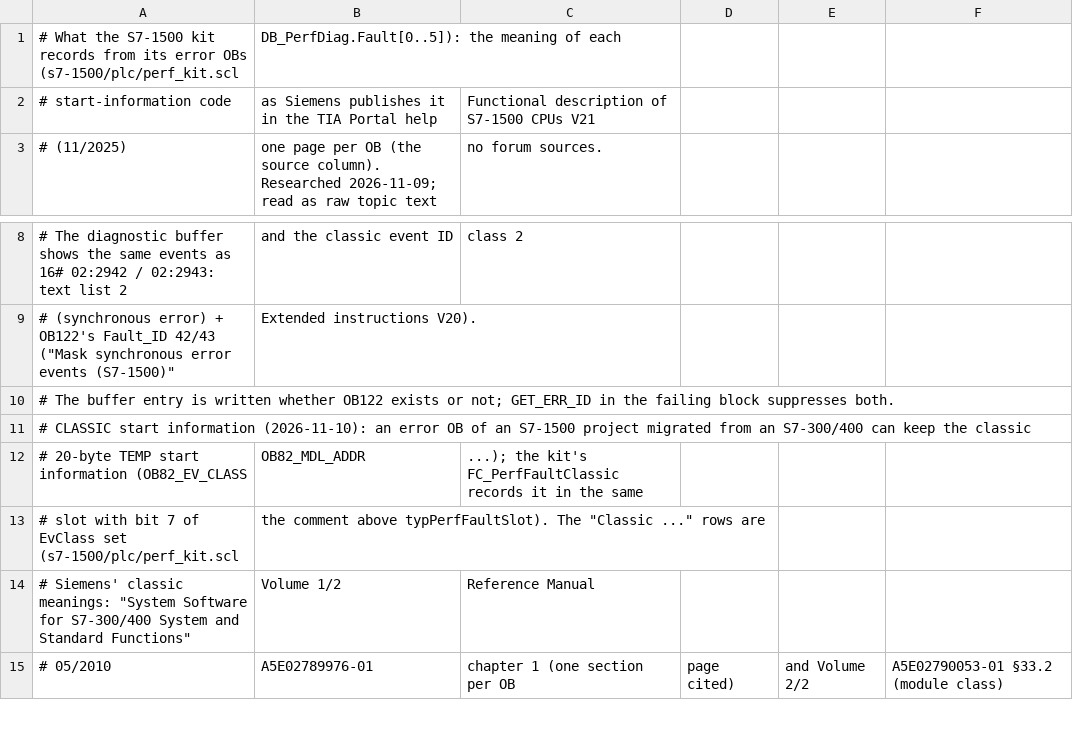
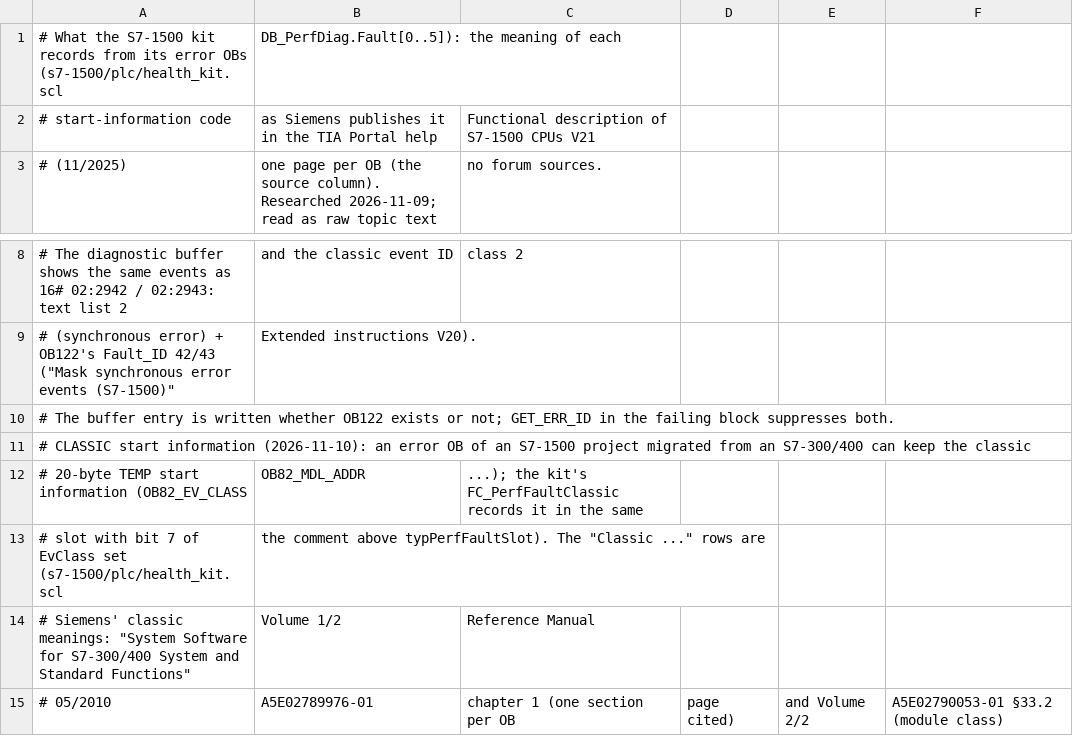
Before and after one commit to zboardio/coreflux, a CSV file: templates/siemens-s7-plc-health/sql/s7_1500_ob_fault.csv, drawn as a sheet; only a part is shown, gaps mark what is left out.

```diff
--- a/templates/siemens-s7-plc-health/sql/s7_1500_ob_fault.csv
+++ b/templates/siemens-s7-plc-health/sql/s7_1500_ob_fault.csv
@@ -1,2 +1,2 @@
-# What the S7-1500 kit records from its error OBs (s7-1500/plc/perf_kit.scl, DB_PerfDiag.Fault[0..5]): the meaning of each
+# What the S7-1500 kit records from its error OBs (s7-1500/plc/health_kit.scl, DB_PerfDiag.Fault[0..5]): the meaning of each
 # start-information code, as Siemens publishes it in the TIA Portal help, "Functional description of S7-1500 CPUs" V21
@@ -12,3 +12,3 @@
 # 20-byte TEMP start information (OB82_EV_CLASS, OB82_MDL_ADDR, ...); the kit's FC_PerfFaultClassic records it in the same
-# slot with bit 7 of EvClass set (s7-1500/plc/perf_kit.scl, the comment above typPerfFaultSlot). The "Classic ..." rows are
+# slot with bit 7 of EvClass set (s7-1500/plc/health_kit.scl, the comment above typPerfFaultSlot). The "Classic ..." rows are
 # Siemens' classic meanings: "System Software for S7-300/400 System and Standard Functions", Volume 1/2, Reference Manual
```
Also changed, not shown: 15 other files.
